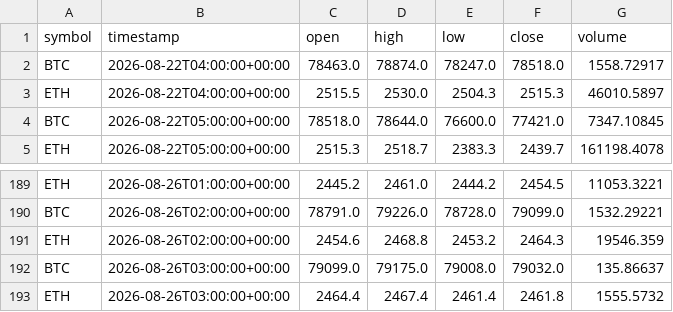
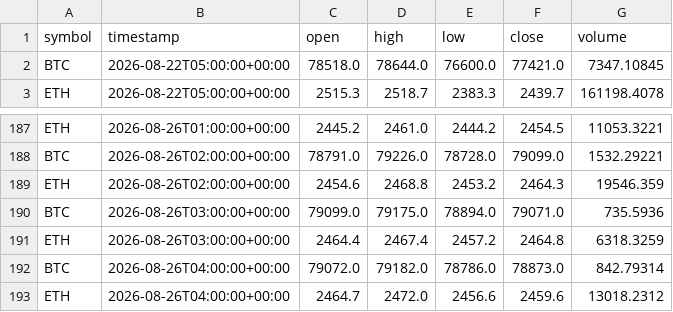
Before and after one commit to crypto-hypothesis-lab/crypto-simulator, a CSV file: data/paper-event/hyperliquid-event-permission-bars.csv, drawn as a sheet; only a part is shown, gaps mark what is left out.

```diff
--- a/data/paper-event/hyperliquid-event-permission-bars.csv
+++ b/data/paper-event/hyperliquid-event-permission-bars.csv
@@ -1,4 +1,2 @@
 symbol,timestamp,open,high,low,close,volume
-BTC,2026-08-22T04:00:00+00:00,78463.0,78874.0,78247.0,78518.0,1558.72917
-ETH,2026-08-22T04:00:00+00:00,2515.5,2530.0,2504.3,2515.3,46010.5897
 BTC,2026-08-22T05:00:00+00:00,78518.0,78644.0,76600.0,77421.0,7347.10845
@@ -191,3 +189,5 @@ BTC,2026-08-26T02:00:00+00:00,78791.0,79226.0,78728.0,79099.0,1532.29221
 ETH,2026-08-26T02:00:00+00:00,2454.6,2468.8,2453.2,2464.3,19546.359
-BTC,2026-08-26T03:00:00+00:00,79099.0,79175.0,79008.0,79032.0,135.86637
-ETH,2026-08-26T03:00:00+00:00,2464.4,2467.4,2461.4,2461.8,1555.5732
+BTC,2026-08-26T03:00:00+00:00,79099.0,79175.0,78894.0,79071.0,735.5936
+ETH,2026-08-26T03:00:00+00:00,2464.4,2467.4,2457.2,2464.8,6318.3259
+BTC,2026-08-26T04:00:00+00:00,79072.0,79182.0,78786.0,78873.0,842.79314
+ETH,2026-08-26T04:00:00+00:00,2464.7,2472.0,2456.6,2459.6,13018.2312
```
Also changed, not shown: data/paper-event/bitbank-event-permission-bars.csv, data/paper-event/mexc-event-permission-bars.csv, 3 other files.
